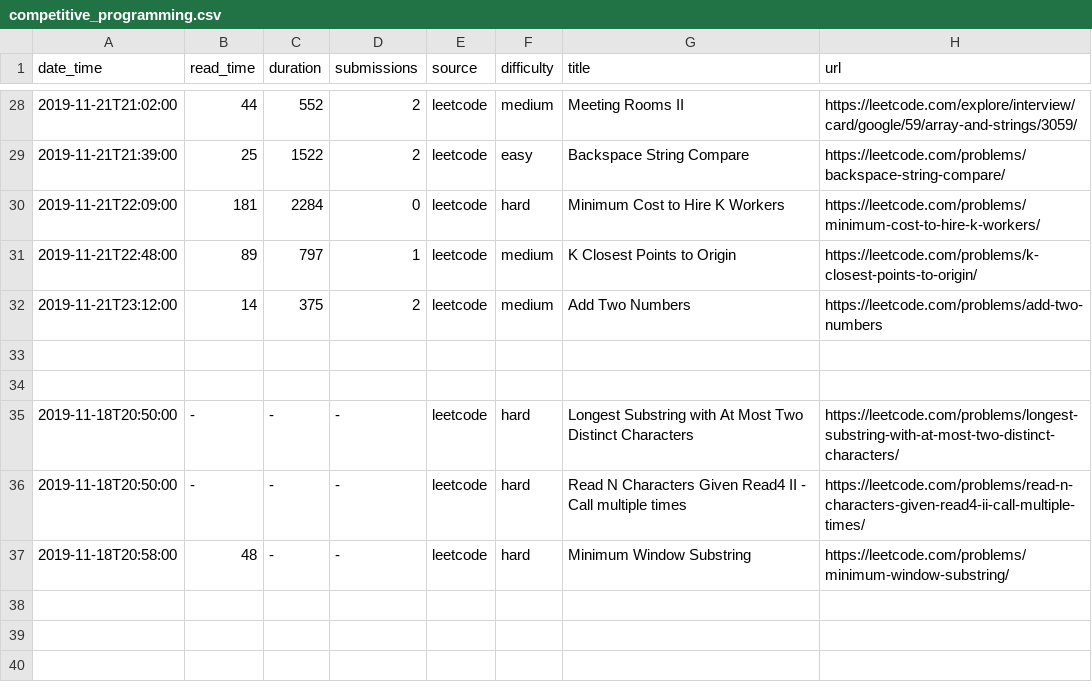
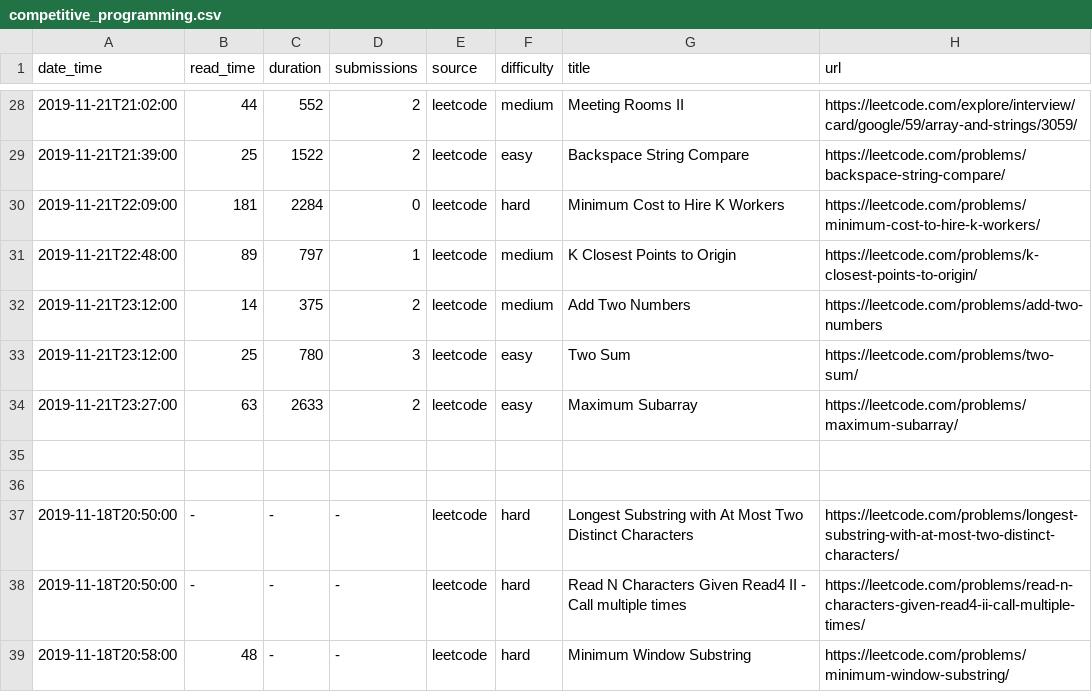
Before and after one commit to kmazur/kmazur.github.io, a CSV file: _data/competitive_programming.csv, drawn as a sheet; only a part is shown, gaps mark what is left out; the diff names each change by its address in the sheet, - before the commit and + after, or states it on an @@ line.

Commit message:
- Added leetcode solution times

```diff
--- a/_data/competitive_programming.csv
+++ b/_data/competitive_programming.csv
+row 33: 2019-11-21T23:12:00 | 25 | 780 | 3 | leetcode | easy | Two Sum | https://leetcode.com/problems/two-sum/
+row 34: 2019-11-21T23:27:00 | 63 | 2633 | 2 | leetcode | easy | Maximum Subarray | https://leetcode.com/problems/maximum-subarray/
```
